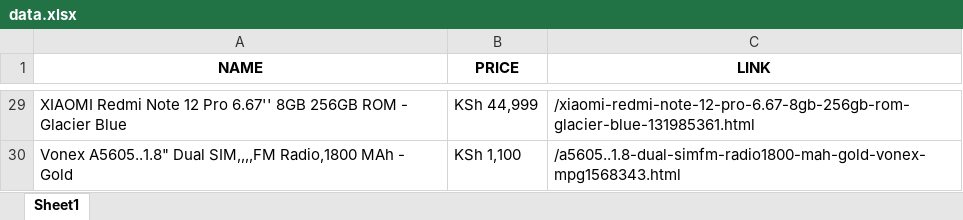
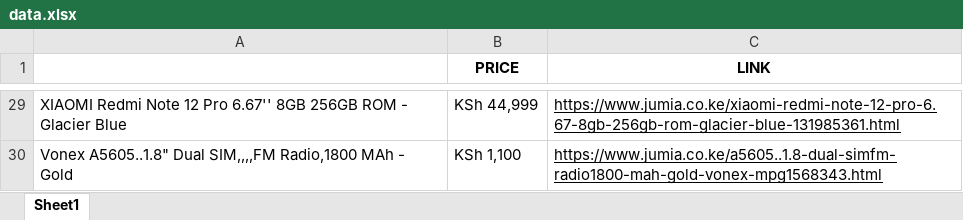
Before and after one commit to anomalous254/web-scraper, an Excel workbook: scrapper/data.xlsx, sheet Sheet1, drawn as a sheet; only a part is shown, gaps mark what is left out; values as stored, in another font and other column widths than the file's, no borders; the diff covers the shown part only; the diff names each change by its address in the sheet, - before the commit and + after, or states it on an @@ line.

```diff
--- a/scrapper/data.xlsx (sheet Sheet1)
+++ b/scrapper/data.xlsx (sheet Sheet1)
-A1: NAME
+A1: (empty)
-C29:C30 underline: off
+C29:C30 underline: on
-C29 (LINK): /xiaomi-redmi-note-12-pro-6.67-8gb-256gb-rom-glacier-blue-131985361.html
+C29 (LINK): https://www.jumia.co.ke/xiaomi-redmi-note-12-pro-6.67-8gb-256gb-rom-glacier-blue-131985361.html
-C30 (LINK): /a5605..1.8-dual-simfm-radio1800-mah-gold-vonex-mpg1568343.html
+C30 (LINK): https://www.jumia.co.ke/a5605..1.8-dual-simfm-radio1800-mah-gold-vonex-mpg1568343.html
```
Also changed, not shown: other rows of this sheet, 2 other files.
